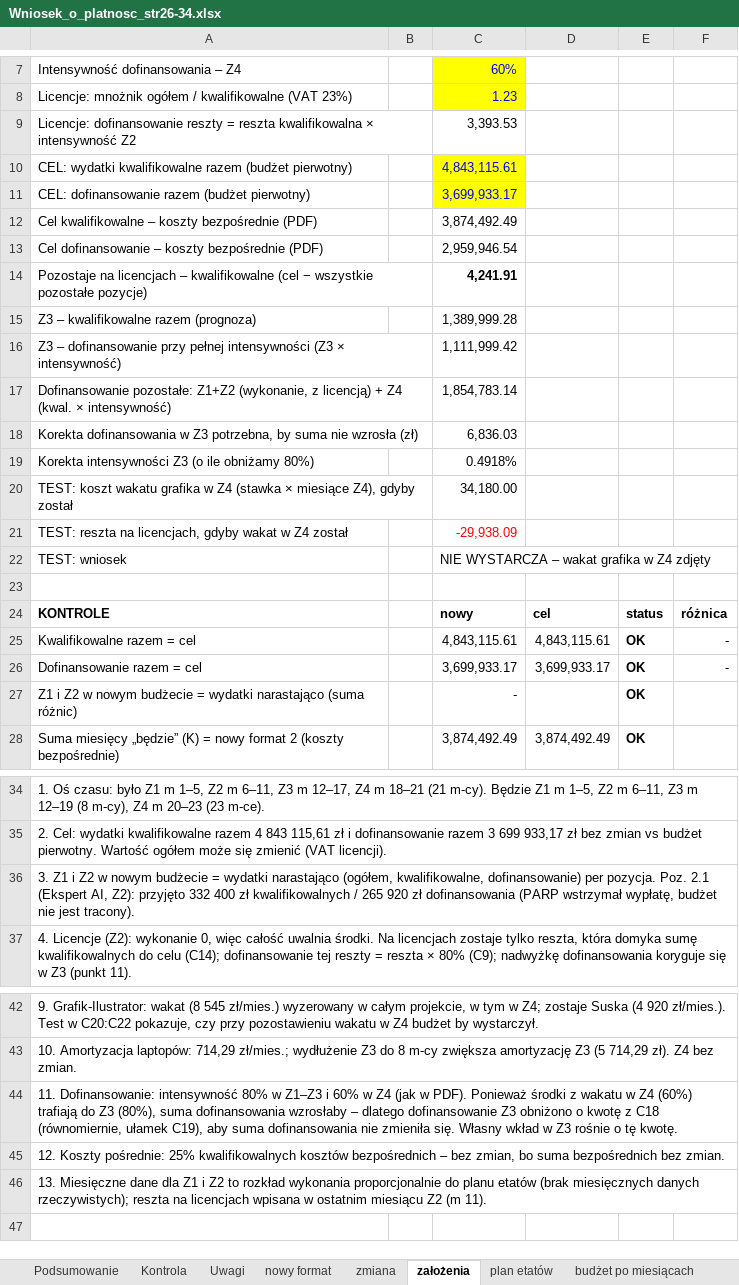
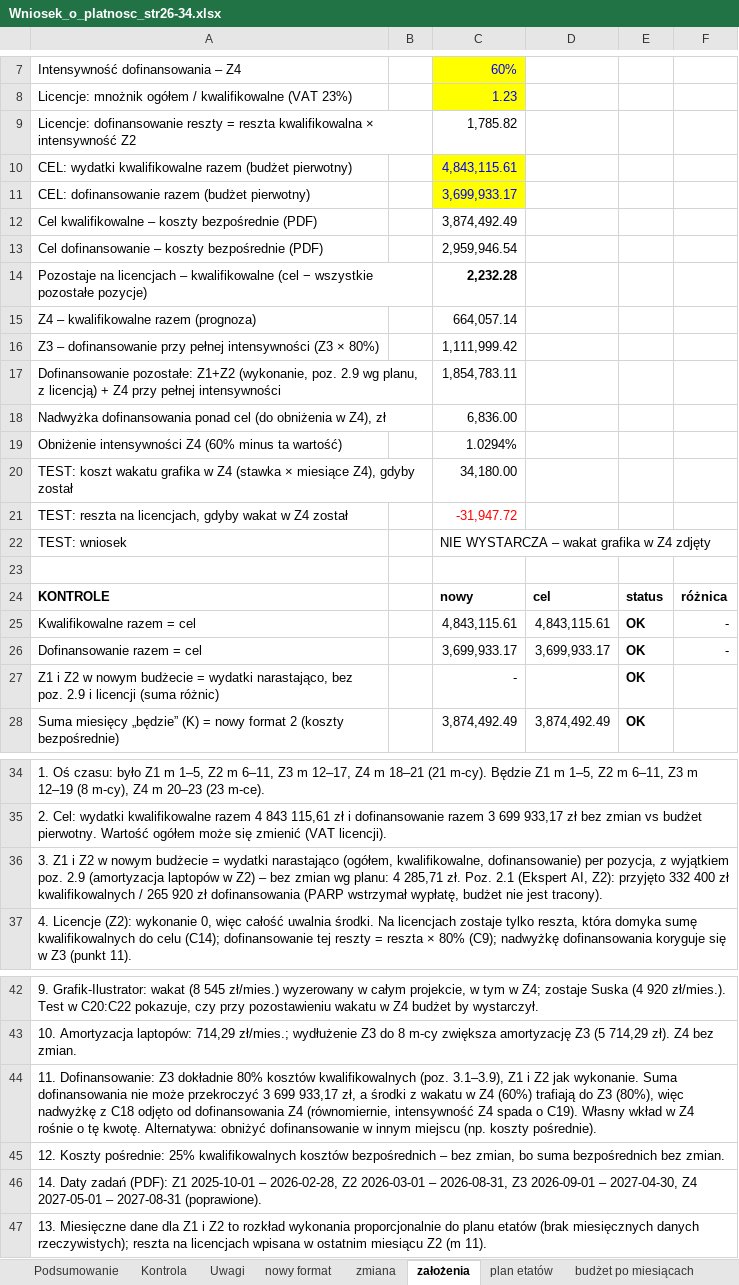
Before and after one commit to retajczyke/smart, an Excel workbook: Wniosek_o_platnosc_str26-34.xlsx, sheet założenia, drawn as a sheet; only a part is shown, gaps mark what is left out; values as stored, in another font and other column widths than the file's, no borders; removed rows and columns are numbered as before the commit, all else as after; the diff names each change by its address in the sheet, - before the commit and + after, or states it on an @@ line.

```diff
--- a/Wniosek_o_platnosc_str26-34.xlsx (sheet założenia)
+++ b/Wniosek_o_platnosc_str26-34.xlsx (sheet założenia)
-C9: 3,393.53
+C9: 1,785.82
-C14: 4,241.91
+C14: 2,232.28
-row 15: Z3 – kwalifikowalne razem (prognoza) |  | 1,389,999.28
+row 15: Z4 – kwalifikowalne razem (prognoza) |  | 664,057.14
-A16: …(Z3 × intensywność)
+A16: …(Z3 × 80%)
-row 17: Dofinansowanie pozostałe: Z1+Z2 (wykonanie, z licencją) + Z4 (kwal. × intensywność) |  | 1,854,783.14
-row 18: Korekta dofinansowania w Z3 potrzebna, by suma nie wzrosła (zł) |  | 6,836.03
-row 19: Korekta intensywności Z3 (o ile obniżamy 80%) |  | 0.4918%
+row 17: Dofinansowanie pozostałe: Z1+Z2 (wykonanie, poz. 2.9 wg planu, z licencją) + Z4 przy pełnej intensywności |  | 1,854,783.11
+row 18: Nadwyżka dofinansowania ponad cel (do obniżenia w Z4), zł |  | 6,836.00
+row 19: Obniżenie intensywności Z4 (60% minus ta wartość) |  | 1.0294%
-C21: -29,938.09
+C21: -31,947.72
-A27: …= wydatki narastająco (suma różnic)
+A27: …= wydatki narastająco, bez poz. 2.9 i licencji (suma różnic)
-A36: …dofinansowanie) per pozycja. Poz. 2.1…
+A36: …dofinansowanie) per pozycja, z wyjątkiem poz. 2.9 (amortyzacja laptopów w Z2) – bez zmian wg planu: 4 285,71 zł. Poz. 2.1…
-A44: 11. Dofinansowanie: intensywność 80% w Z1–Z3 i 60% w Z4 (jak w PDF). Ponieważ środki z wakatu w Z4 (60%) trafiają do Z3 (80%), suma dofinansowania wzrosłaby – dlatego dofinansowanie Z3 obniżono o kwotę z C18 (równomiernie, ułamek C19), aby suma dofinansowania nie zmieniła się. Własny wkład w Z3 rośnie o tę kwotę.
+A44: 11. Dofinansowanie: Z3 dokładnie 80% kosztów kwalifikowalnych (poz. 3.1–3.9), Z1 i Z2 jak wykonanie. Suma dofinansowania nie może przekroczyć 3 699 933,17 zł, a środki z wakatu w Z4 (60%) trafiają do Z3 (80%), więc nadwyżkę z C18 odjęto od dofinansowania Z4 (równomiernie, intensywność Z4 spada o C19). Własny wkład w Z4 rośnie o tę kwotę. Alternatywa: obniżyć dofinansowanie w innym miejscu (np. koszty pośrednie).
+row 46: 14. Daty zadań (PDF): Z1 2025-10-01 – 2026-02-28, Z2 2026-03-01 – 2026-08-31, Z3 2026-09-01 – 2027-04-30, Z4 2027-05-01 – 2027-08-31 (poprawione).
```
Also changed, not shown: sheet budżet po miesiącach, sheet nowy format 2, formulas that keep their value.
